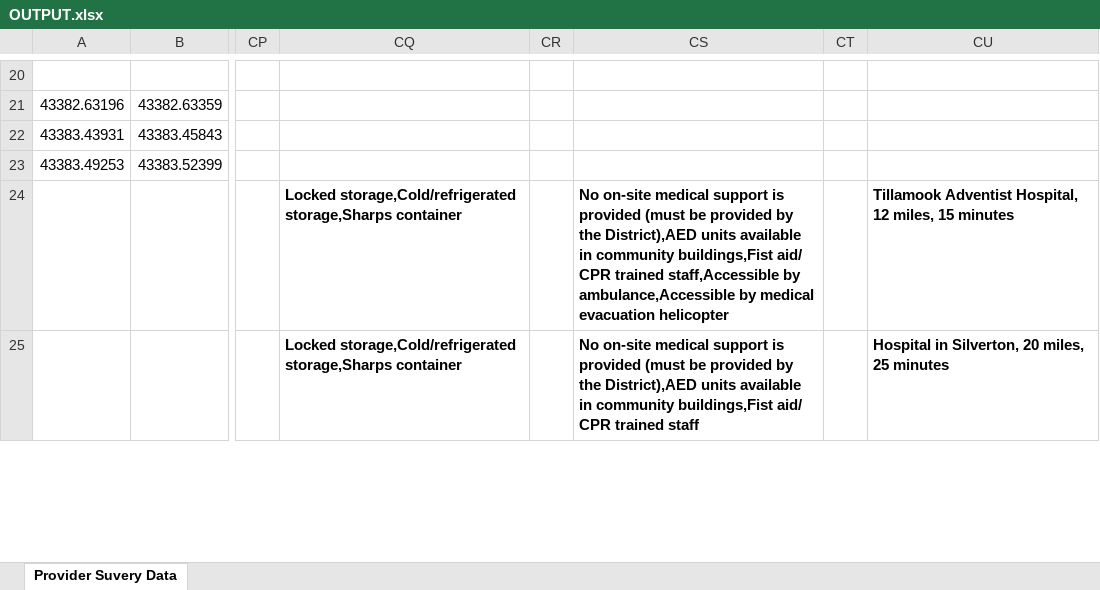
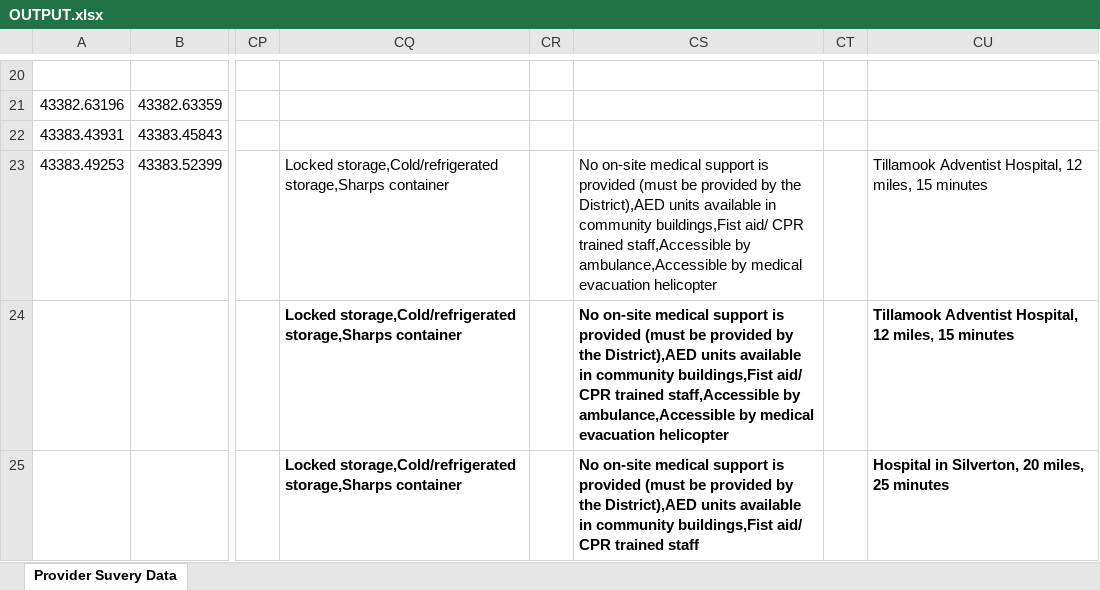
Before and after one commit to kotharan/qualtrics_data_py, an Excel workbook: Anand_Work/FallWork2018/OUTPUT.xlsx, sheet Provider Suvery Data, drawn as a sheet; only a part is shown, gaps mark what is left out; values as stored, in another font and other column widths than the file's, no borders; the diff covers the shown part only; the diff names each change by its address in the sheet, - before the commit and + after, or states it on an @@ line.

```diff
--- a/Anand_Work/FallWork2018/OUTPUT.xlsx (sheet Provider Suvery Data)
+++ b/Anand_Work/FallWork2018/OUTPUT.xlsx (sheet Provider Suvery Data)
-CQ23: (empty)
+CQ23: Locked storage,Cold/refrigerated storage,Sharps container
-CS23: (empty)
+CS23: No on-site medical support is provided (must be provided by the District),AED units available in community buildings,Fist aid/ CPR trained staff,Accessible by ambulance,Accessible by medical evacuation helicopter
-CU23: (empty)
+CU23: Tillamook Adventist Hospital, 12 miles, 15 minutes
```
Also changed, not shown: 49 edited cells elsewhere in this sheet, 1 other file.
